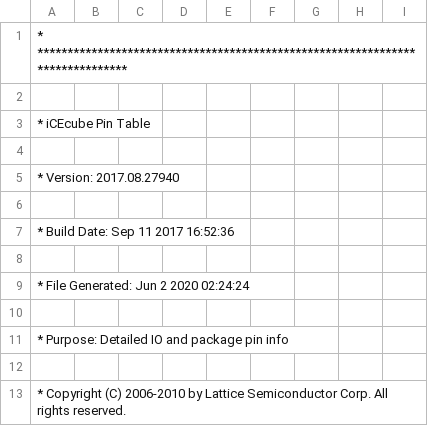
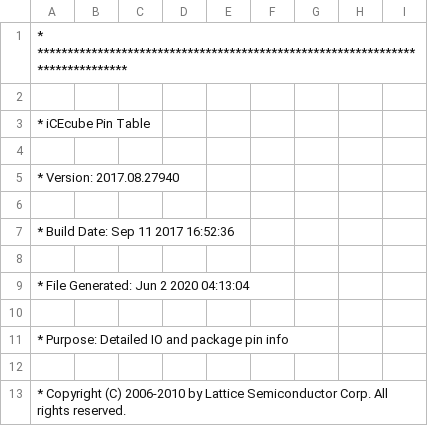
Before and after one commit to andrewkadis/HoloBlade, a CSV file: HoloBlade_Implmnt/sbt/outputs/packer/top_pin_table.CSV, drawn as a sheet; only a part is shown.

Commit message:
works with no errors over data updates for 1/4 frame

```diff
--- a/HoloBlade_Implmnt/sbt/outputs/packer/top_pin_table.CSV
+++ b/HoloBlade_Implmnt/sbt/outputs/packer/top_pin_table.CSV
@@ -8,3 +8,3 @@
 
-* File Generated:     Jun 2 2020 02:24:24
+* File Generated:     Jun 2 2020 04:13:04
 
```
Also changed, not shown: 39 other files.
